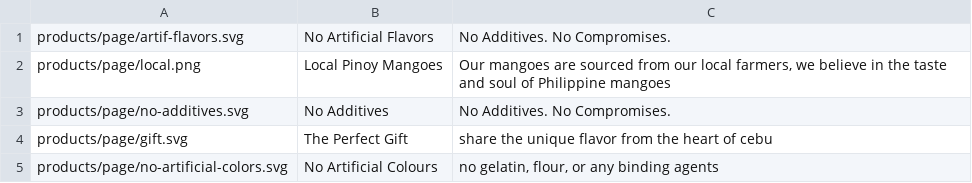
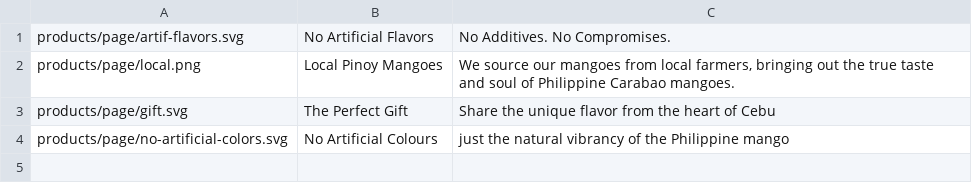
Before and after one commit to JoviMedalla31/mango-web, a CSV file: src/assets/products/strips.csv, drawn as a sheet.

```diff
--- a/src/assets/products/strips.csv
+++ b/src/assets/products/strips.csv
@@ -1,5 +1,4 @@
 products/page/artif-flavors.svg,No Artificial Flavors,"No Additives. No Compromises."
-products/page/local.png,Local Pinoy Mangoes,"Our mangoes are sourced from our local farmers, we believe in the taste and soul of  Philippine mangoes"
-products/page/no-additives.svg,No Additives,"No Additives. No Compromises."
-products/page/gift.svg,The Perfect Gift,"share the unique flavor from the heart of cebu"
-products/page/no-artificial-colors.svg,No Artificial Colours,"no gelatin, flour, or any binding agents"
+products/page/local.png,Local Pinoy Mangoes,"We source our mangoes from local farmers, bringing out the true taste and soul of Philippine Carabao mangoes."
+products/page/gift.svg,The Perfect Gift,"Share the unique flavor from the heart of Cebu"
+products/page/no-artificial-colors.svg,No Artificial Colours,"just the natural vibrancy of the Philippine mango"
```
Also changed, not shown: src/assets/products/chocolate-slices.csv, src/assets/products/chocolate-strips.csv, 7 other files.
